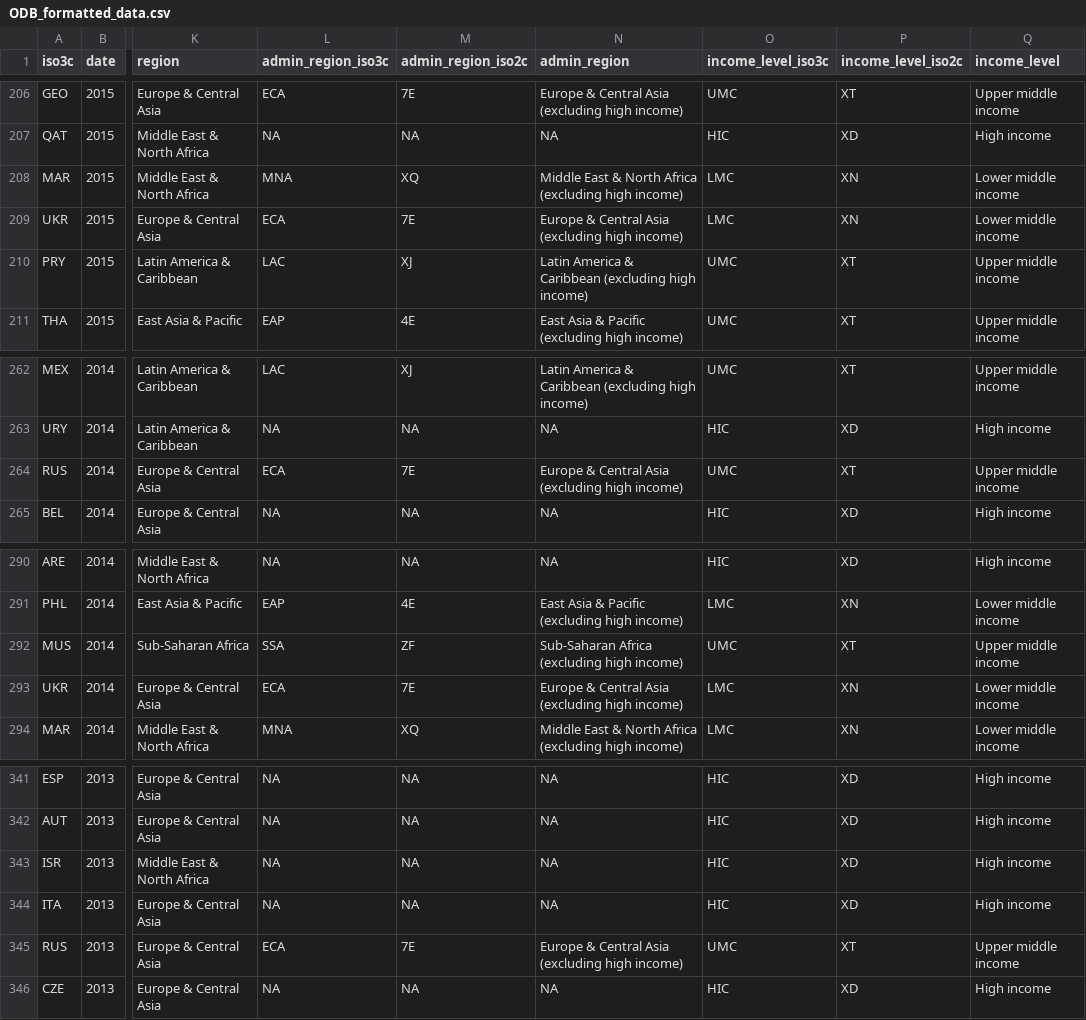
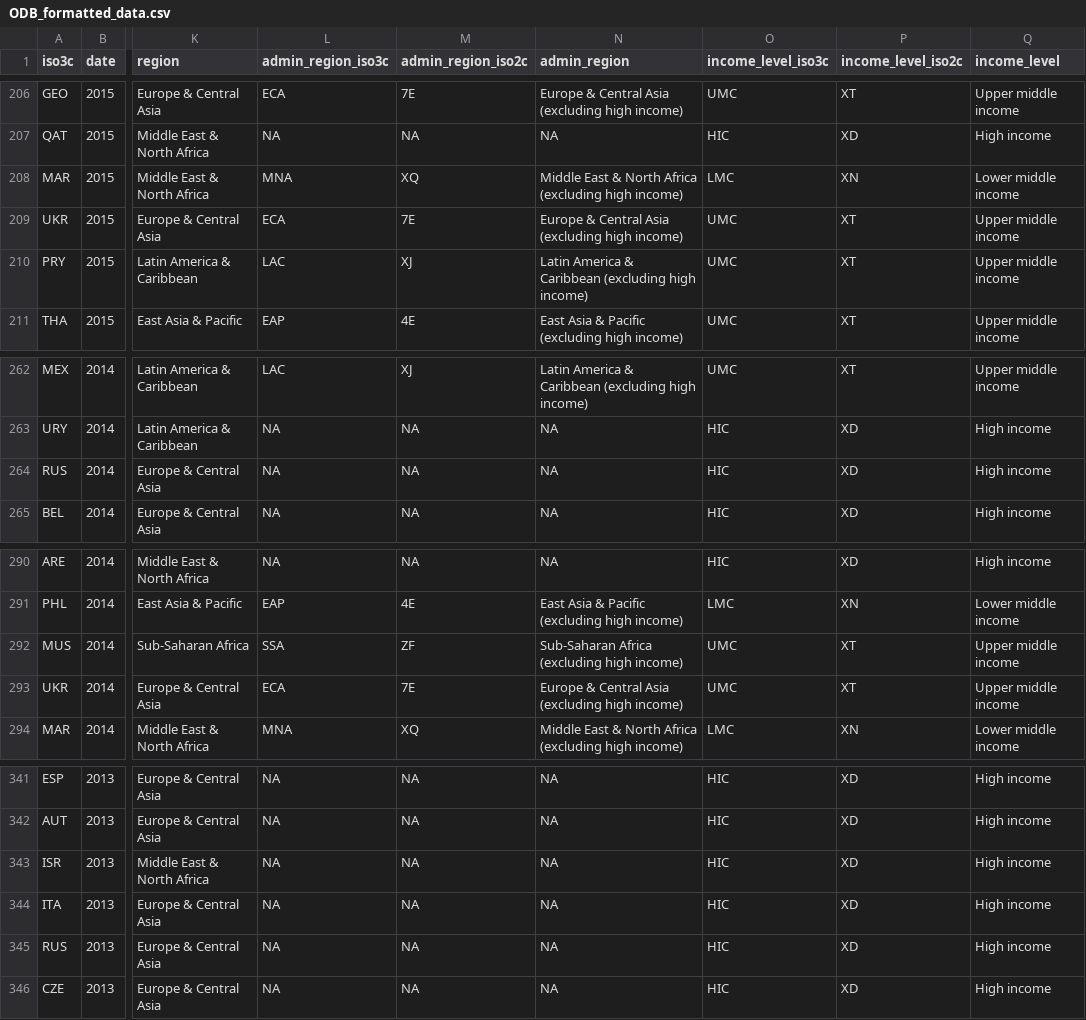
Before and after one commit to stacybri/SPI_literature_review_replication, a CSV file: 03_output/ODB_formatted_data.csv, drawn as a sheet; only a part is shown, gaps mark what is left out; the diff covers the shown part only; the diff names each change by its address in the sheet, - before the commit and + after, or states it on an @@ line.

```diff
--- a/03_output/ODB_formatted_data.csv
+++ b/03_output/ODB_formatted_data.csv
-O209 (income_level_iso3c): LMC
+O209 (income_level_iso3c): UMC
-P209 (income_level_iso2c): XN
+P209 (income_level_iso2c): XT
-Q209 (income_level): Lower middle income
+Q209 (income_level): Upper middle income
-L264 (admin_region_iso3c): ECA
+L264 (admin_region_iso3c): NA
-M264 (admin_region_iso2c): 7E
+M264 (admin_region_iso2c): NA
-N264 (admin_region): Europe & Central Asia (excluding high income)
+N264 (admin_region): NA
-O264 (income_level_iso3c): UMC
+O264 (income_level_iso3c): HIC
-P264 (income_level_iso2c): XT
+P264 (income_level_iso2c): XD
-Q264 (income_level): Upper middle income
+Q264 (income_level): High income
-O293 (income_level_iso3c): LMC
+O293 (income_level_iso3c): UMC
-P293 (income_level_iso2c): XN
+P293 (income_level_iso2c): XT
-Q293 (income_level): Lower middle income
+Q293 (income_level): Upper middle income
-L345 (admin_region_iso3c): ECA
+L345 (admin_region_iso3c): NA
-M345 (admin_region_iso2c): 7E
+M345 (admin_region_iso2c): NA
-N345 (admin_region): Europe & Central Asia (excluding high income)
+N345 (admin_region): NA
-O345 (income_level_iso3c): UMC
+O345 (income_level_iso3c): HIC
-P345 (income_level_iso2c): XT
+P345 (income_level_iso2c): XD
-Q345 (income_level): Upper middle income
+Q345 (income_level): High income
```
Also changed, not shown: 36 edited cells elsewhere in this file, 03_output/Figure_1_data.csv, 03_output/SPI_Index_SDG_comparisons_data.csv, 26 other files.
